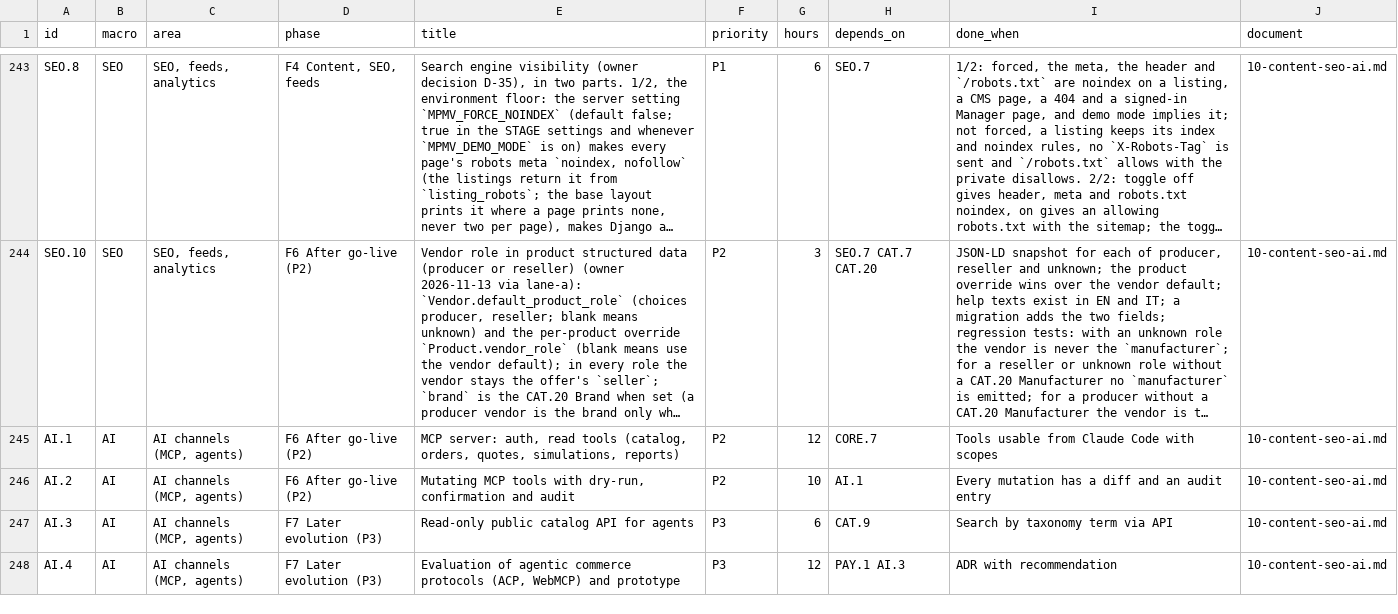
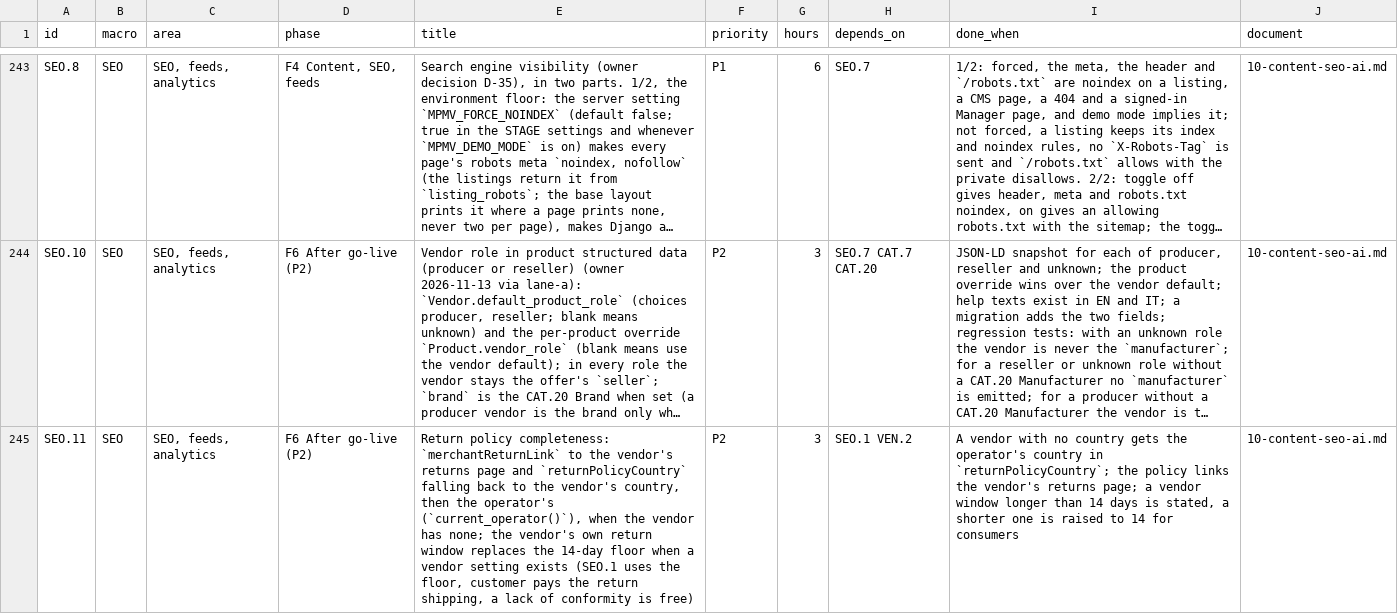
Before and after one commit to bertalan/mpmv, a CSV file: docs/spec/backlog.csv, drawn as a sheet; only a part is shown, gaps mark what is left out; the shorter side is filled out with more unchanged rows; long unchanged cells end in …; the diff covers the shown part only; the diff names each change by its address in the sheet, - before the commit and + after, or states it on an @@ line.

```diff
--- a/docs/spec/backlog.csv
+++ b/docs/spec/backlog.csv
+row 245: SEO.11 | SEO | SEO, feeds, analytics | F6 After go-live (P2) | Return policy completeness: `merchantReturnLink` to the vendor's returns page and `returnPolicyCountry` falling back to the vendor's country, then the operator's (`current_operator()`), when the vendor has none; the vendor's own return window replaces the 14-day floor when a vendor setting exists (SEO.1 uses the floor, customer pays the return shipping, a lack of conformity is free) | P2 | 3 | SEO.1 VEN.2 | A vendor with no country gets the operator's country in `returnPolicyCountry`; the policy links the vendor's returns page; a vendor window longer than 14 days is stated, a shorter one is raised to 14 for consumers | 10-content-seo-ai.md
```
Also changed, not shown: 1 added row elsewhere in this file, 7 other files.
